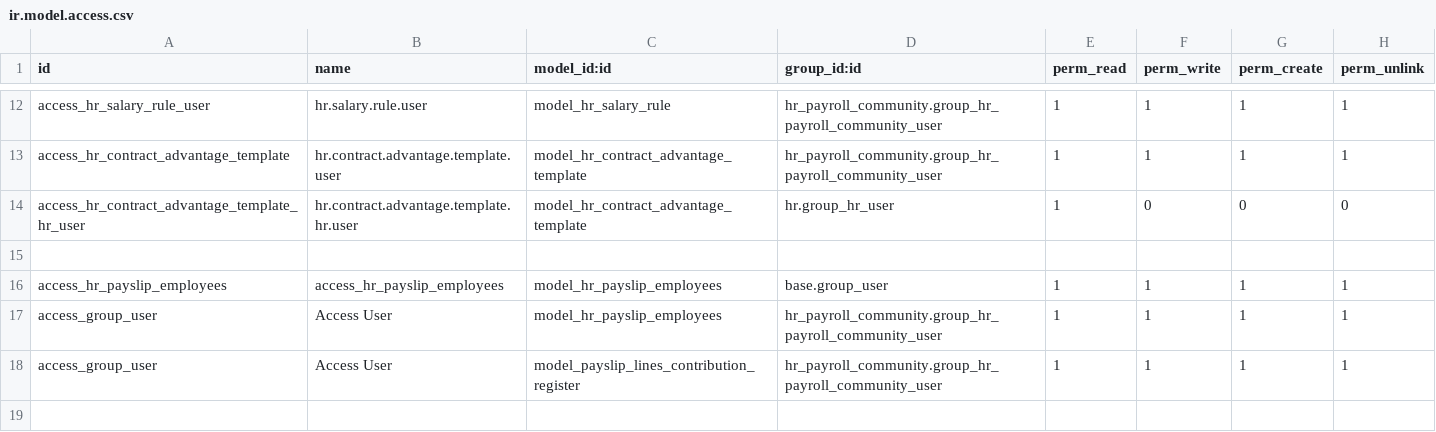
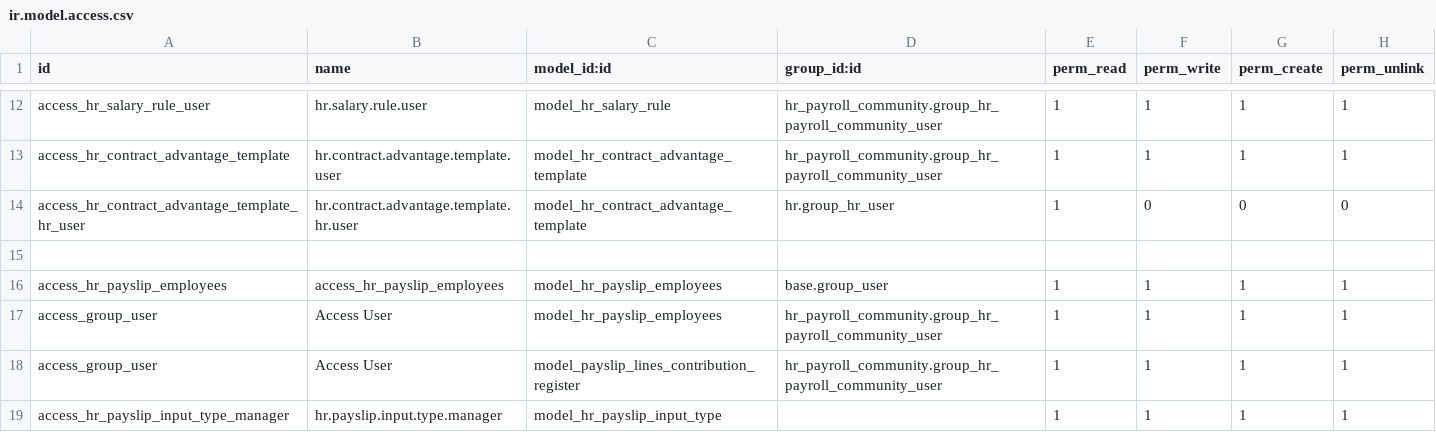
Before and after one commit to germanponce/odoo-mexico-payroll-ce-v14, a CSV file: OpenHRMS/hr_payroll_community/security/ir.model.access.csv, drawn as a sheet; only a part is shown, gaps mark what is left out.

Commit message:
Payslip CE

```diff
--- a/OpenHRMS/hr_payroll_community/security/ir.model.access.csv
+++ b/OpenHRMS/hr_payroll_community/security/ir.model.access.csv
@@ -18 +18,2 @@ access_group_user,Access User,model_hr_payslip_employees,hr_payroll_community.gr
 access_group_user,Access User,model_payslip_lines_contribution_register,hr_payroll_community.group_hr_payroll_community_user,1,1,1,1
+access_hr_payslip_input_type_manager,hr.payslip.input.type.manager,model_hr_payslip_input_type,,1,1,1,1
```
Also changed, not shown: 4 other files.
